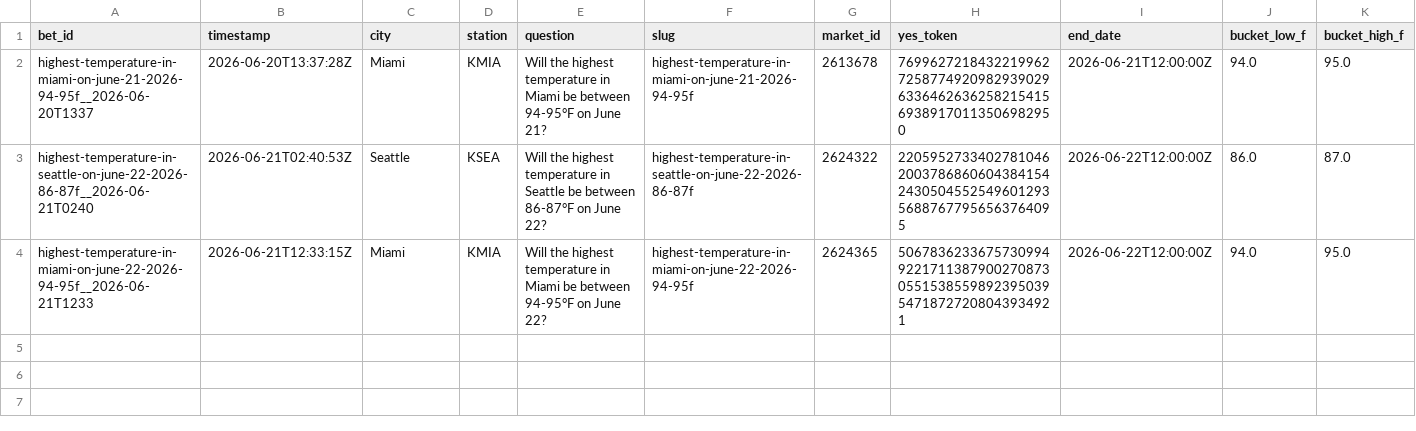
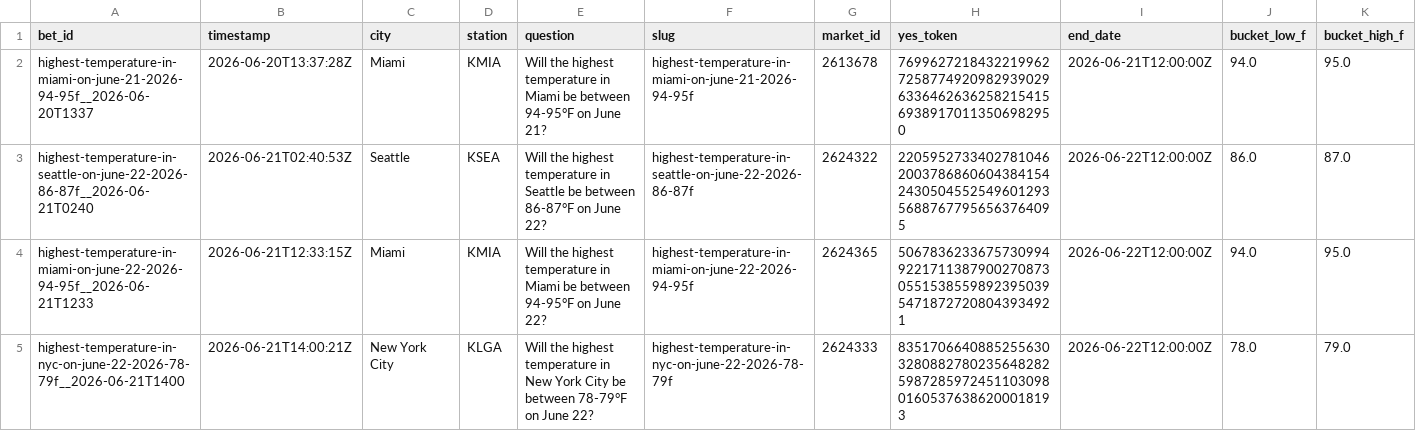
Before and after one commit to user-kv/polymarket-desk, a CSV file: papertrader/data/bets.csv, drawn as a sheet; only a part is shown; rows hold the shown columns only; the diff names each change by its address in the sheet, - before the commit and + after, or states it on an @@ line.

```diff
--- a/papertrader/data/bets.csv
+++ b/papertrader/data/bets.csv
+row 5: highest-temperature-in-nyc-on-june-22-2026-78-79f__2026-06-21T1400 | 2026-06-21T14:00:21Z | New York City | KLGA | Will the highest temperature in New York City be between 78-79°F on June 22? | highest-temperature-in-nyc-on-june-22-2026-78-79f | 2624333 | 83517066408852556303280882780235648282598728597245110309801605376386200018193 | 2026-06-22T12:00:00Z | 78.0 | 79.0
```
Also changed, not shown: 3 other files.
